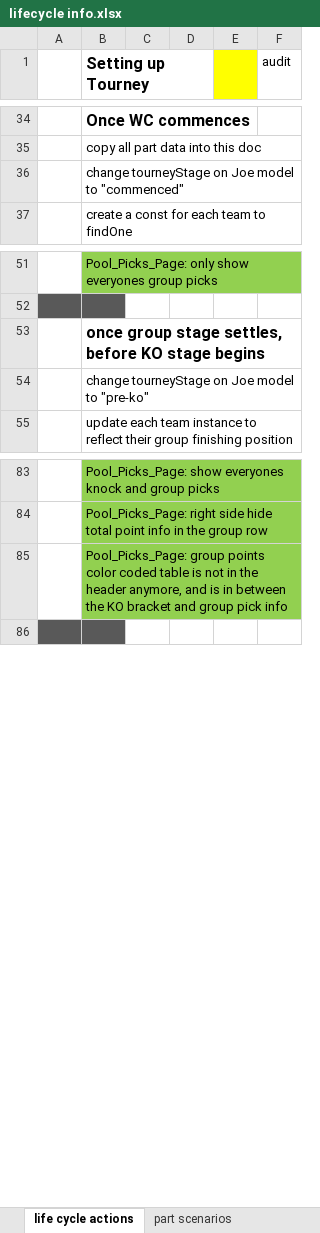
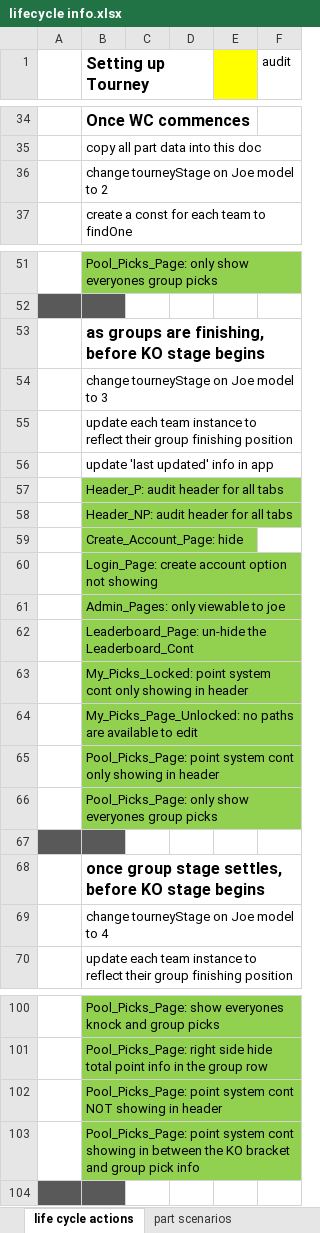
Before and after one commit to jpcollins19/world-cup-heroku, an Excel workbook: excel docs/lifecycle info.xlsx, sheet life cycle actions, drawn as a sheet; only a part is shown, gaps mark what is left out; values as stored, in another font and other column widths than the file's, no borders; addresses are those after the commit; the diff covers the shown part only; the diff names each change by its address in the sheet, - before the commit and + after, or states it on an @@ line.

Commit message:
tourneyStage work complete

```diff
--- a/excel docs/lifecycle info.xlsx (sheet life cycle actions)
+++ b/excel docs/lifecycle info.xlsx (sheet life cycle actions)
-B36 (Setting up Tourney): change tourneyStage on Joe model to "commenced"
+B36 (Setting up Tourney): change tourneyStage on Joe model to 2
+row 53:  | as groups are finishing, before KO stage begins
+row 54:  | change tourneyStage on Joe model to 3
+row 55:  | update each team instance to reflect their group finishing position
+row 56:  | update 'last updated' info in app
+row 57:  | Header_P: audit header for all tabs
+row 58:  | Header_NP: audit header for all tabs
+row 59:  | Create_Account_Page: hide
+row 60:  | Login_Page: create account option not showing
+row 61:  | Admin_Pages: only viewable to joe
+row 62:  | Leaderboard_Page: un-hide the Leaderboard_Cont
+row 63:  | My_Picks_Locked: point system cont only showing in header
+row 64:  | My_Picks_Page_Unlocked: no paths are available to edit
+row 65:  | Pool_Picks_Page: point system cont only showing in header
+row 66:  | Pool_Picks_Page: only show everyones group picks
+row 67: (empty)
-B69 (Setting up Tourney): change tourneyStage on Joe model to "pre-ko"
+B69 (Setting up Tourney): change tourneyStage on Joe model to 4
-B102 (Setting up Tourney): Pool_Picks_Page: group points color coded table is not in the header anymore, and is in between the KO bracket and group pick info
+B102 (Setting up Tourney): Pool_Picks_Page: point system cont NOT showing in header
+row 103:  | Pool_Picks_Page: point system cont showing in between the KO bracket and group pick info
```
Also changed, not shown: 3 added rows, 1 removed row and 1 edited cell elsewhere in this sheet, 16 other files.
